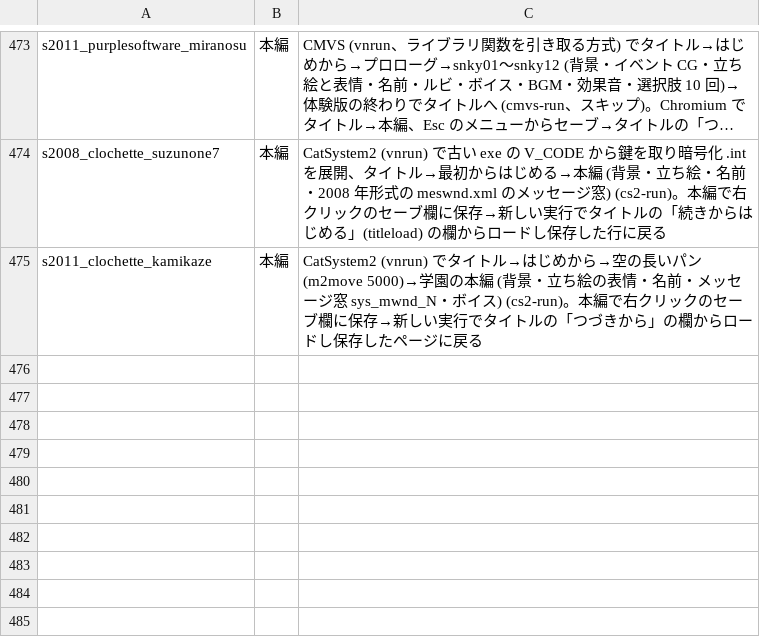
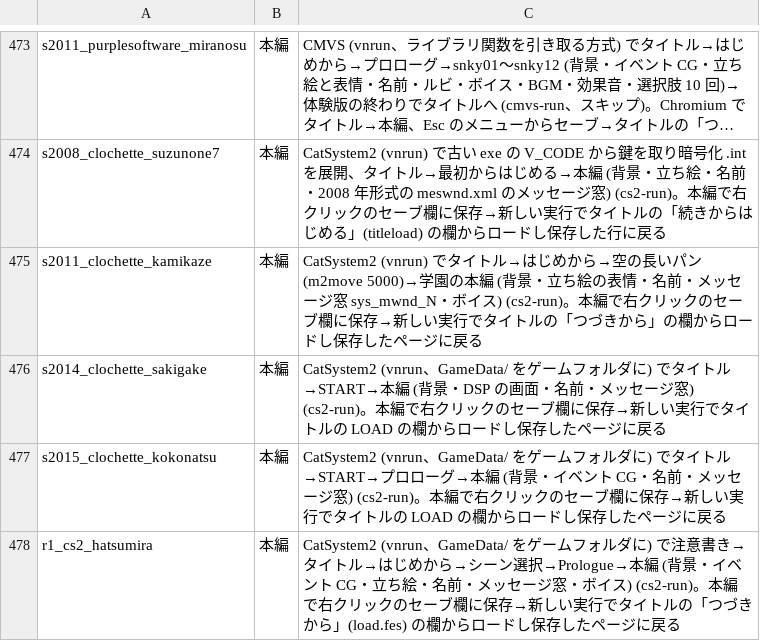
Before and after one commit to a-kaibu/vnrun, a TSV file: tools/verify/status.tsv, drawn as a sheet; only a part is shown, gaps mark what is left out; long unchanged cells end in …; the diff names each change by its address in the sheet, - before the commit and + after, or states it on an @@ line.

```diff
--- a/tools/verify/status.tsv
+++ b/tools/verify/status.tsv
+row 476: s2014_clochette_sakigake | 本編 | CatSystem2 (vnrun、GameData/ をゲームフォルダに) でタイトル→START→本編 (背景・DSP の画面・名前・メッセージ窓) (cs2-run)。本編で右クリックのセーブ欄に保存→新しい実行でタイトルの LOAD の欄からロードし保存したページに戻る
+row 477: s2015_clochette_kokonatsu | 本編 | CatSystem2 (vnrun、GameData/ をゲームフォルダに) でタイトル→START→プロローグ→本編 (背景・イベント CG・名前・メッセージ窓) (cs2-run)。本編で右クリックのセーブ欄に保存→新しい実行でタイトルの LOAD の欄からロードし保存したページに戻る
+row 478: r1_cs2_hatsumira | 本編 | CatSystem2 (vnrun、GameData/ をゲームフォルダに) で注意書き→タイトル→はじめから→シーン選択→Prologue→本編 (背景・イベント CG・立ち絵・名前・メッセージ窓・ボイス) (cs2-run)。本編で右クリックのセーブ欄に保存→新しい実行でタイトルの「つづきから」(load.fes) の欄からロードし保存したページに戻る
```
Also changed, not shown: 4 other files.
